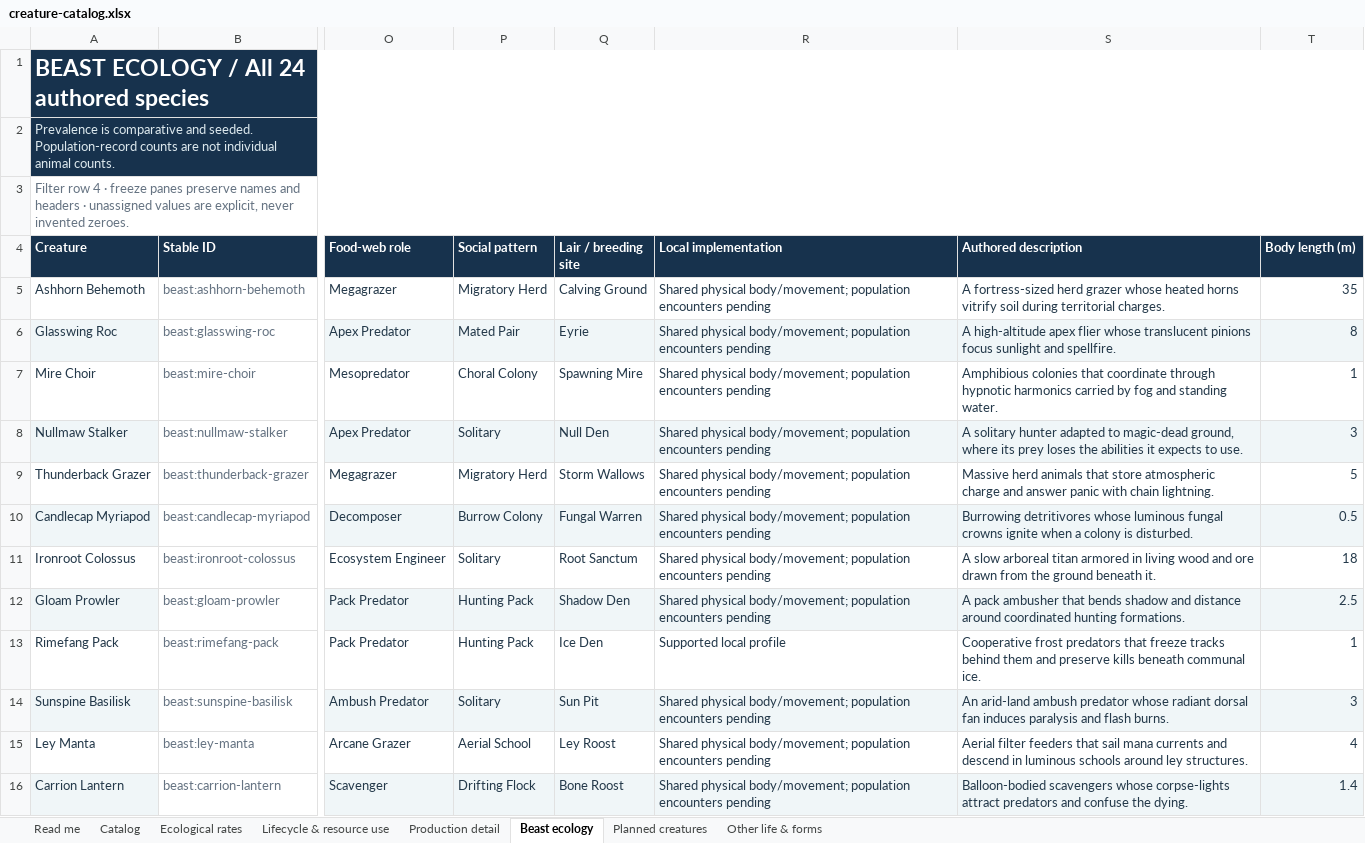
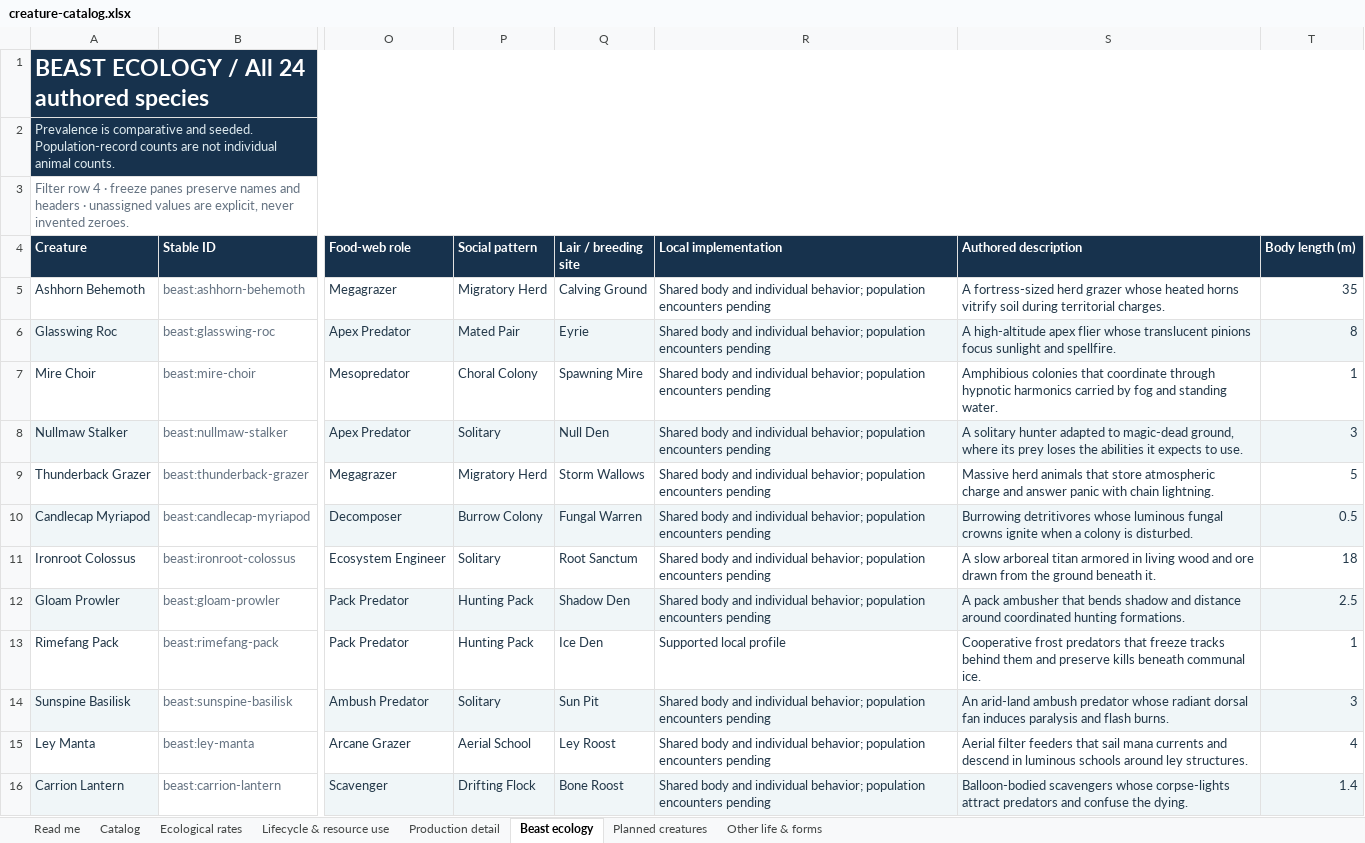
Before and after one commit to HelHeresyDev/Helix-Heresy, an Excel workbook: reference/creature-catalog.xlsx, sheet Beast ecology, drawn as a sheet; only a part is shown, gaps mark what is left out; values as stored, in another font and other column widths than the file's, no borders; table styles not drawn; the diff covers the shown part only; the diff names each change by its address in the sheet, - before the commit and + after, or states it on an @@ line.

Commit message:
Implement finite individual beast abilities and ecology

```diff
--- a/reference/creature-catalog.xlsx (sheet Beast ecology)
+++ b/reference/creature-catalog.xlsx (sheet Beast ecology)
-R5:R12 (Local implementation): Shared physical body/movement; population encounters…
+R5:R12 (Local implementation): Shared body and individual behavior; population encounters…
-R14:R16 (Local implementation): Shared physical body/movement; population encounters…
+R14:R16 (Local implementation): Shared body and individual behavior; population encounters…
```
Also changed, not shown: 10 edited cells elsewhere in this sheet, sheet Catalog, sheet Ecological rates, sheet Production detail, sheet Read me, sheet Other life & forms, 27 other files.
